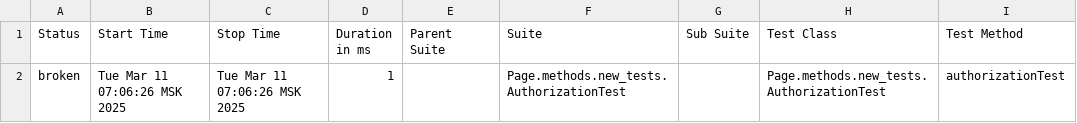
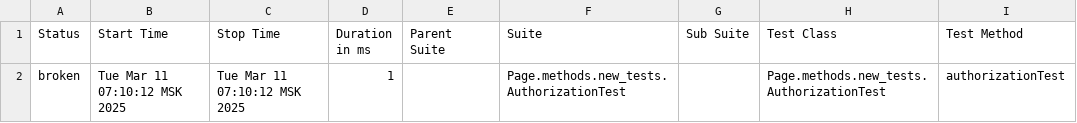
Before and after one commit to polinam-netprint/allure-reports-for-web, a CSV file: web-master/allure-maven-plugin/data/suites.csv, drawn as a sheet; only a part is shown; the diff names each change by its address in the sheet, - before the commit and + after, or states it on an @@ line.

Commit message:
Web Allure Report - master

```diff
--- a/web-master/allure-maven-plugin/data/suites.csv
+++ b/web-master/allure-maven-plugin/data/suites.csv
-B2 (Start Time): Tue Mar 11 07:06:26 MSK 2025
+B2 (Start Time): Tue Mar 11 07:10:12 MSK 2025
-C2 (Stop Time): Tue Mar 11 07:06:26 MSK 2025
+C2 (Stop Time): Tue Mar 11 07:10:12 MSK 2025
```
Also changed, not shown: 13 other files.
